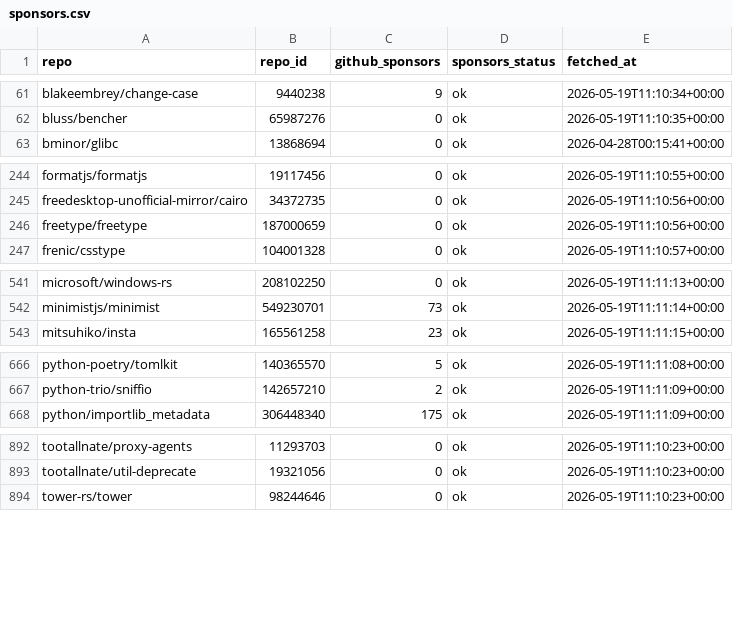
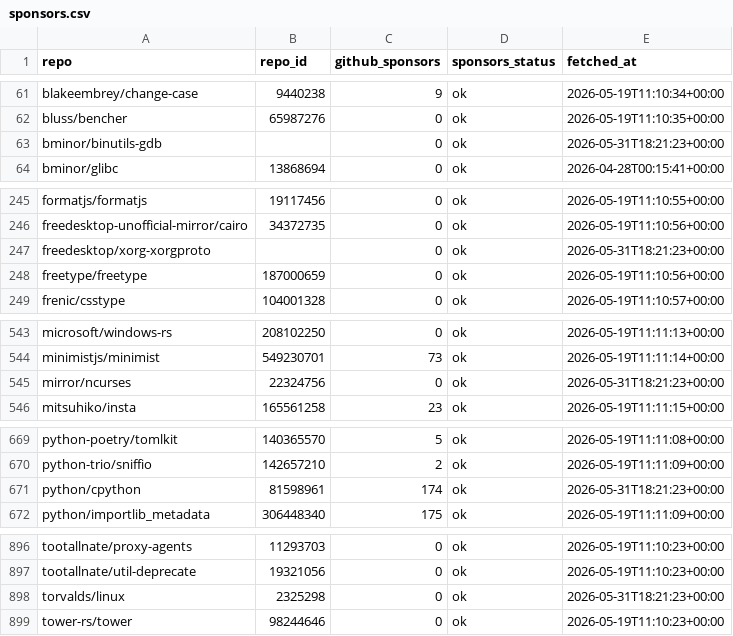
Before and after one commit to osendowment/model, a CSV file: data/sources/github/sponsors.csv, drawn as a sheet; only a part is shown, gaps mark what is left out; the diff names each change by its address in the sheet, - before the commit and + after, or states it on an @@ line.

```diff
--- a/data/sources/github/sponsors.csv
+++ b/data/sources/github/sponsors.csv
+row 63: bminor/binutils-gdb |  | 0 | ok | 2026-05-31T18:21:23+00:00
+row 247: freedesktop/xorg-xorgproto |  | 0 | ok | 2026-05-31T18:21:23+00:00
+row 545: mirror/ncurses | 22324756 | 0 | ok | 2026-05-31T18:21:23+00:00
+row 671: python/cpython | 81598961 | 174 | ok | 2026-05-31T18:21:23+00:00
+row 898: torvalds/linux | 2325298 | 0 | ok | 2026-05-31T18:21:23+00:00
```
Also changed, not shown: data/risk/funding.csv, data/risk/risk.csv, 2 other files.
